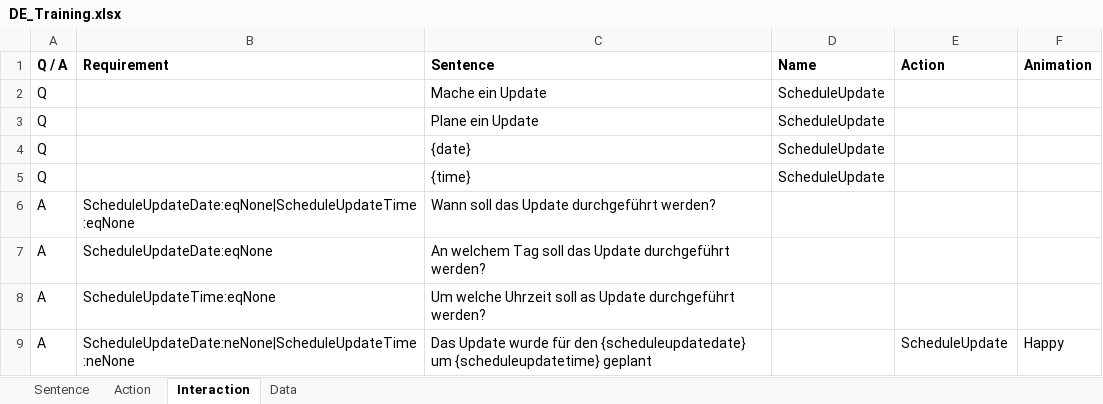
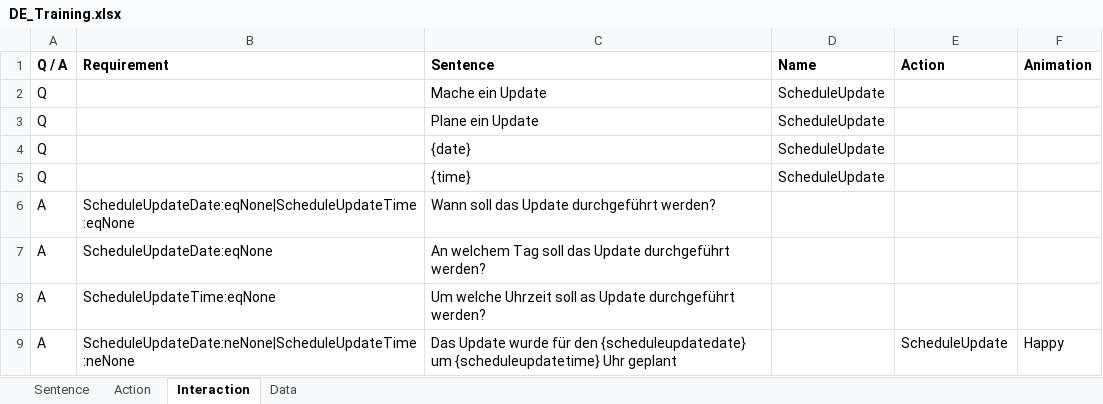
Before and after one commit to MaxMorgenstern/EmeraldAI, an Excel workbook: EmeraldAI/Data/TrainingData/DE_Training.xlsx, sheet Interaction, drawn as a sheet; values as stored, in another font and other column widths than the file's, no borders; conditional formats not drawn; the diff names each change by its address in the sheet, - before the commit and + after, or states it on an @@ line.

```diff
--- a/EmeraldAI/Data/TrainingData/DE_Training.xlsx (sheet Interaction)
+++ b/EmeraldAI/Data/TrainingData/DE_Training.xlsx (sheet Interaction)
-C9 (Sentence): …um {scheduleupdatetime} geplant
+C9 (Sentence): …um {scheduleupdatetime} Uhr geplant
```
Also changed, not shown: 1 other file.
